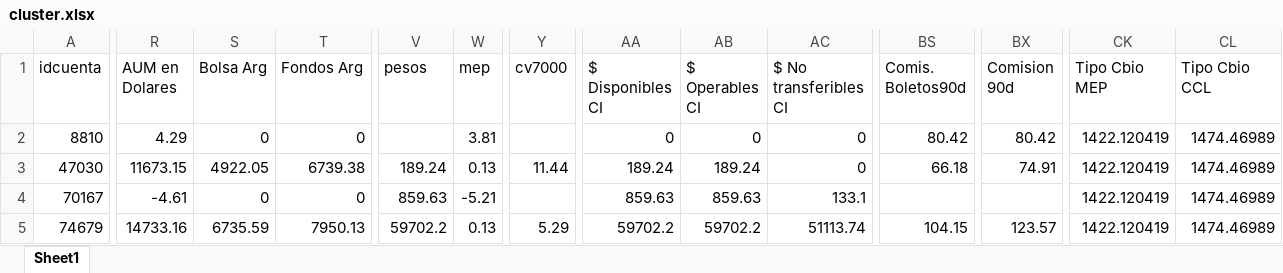
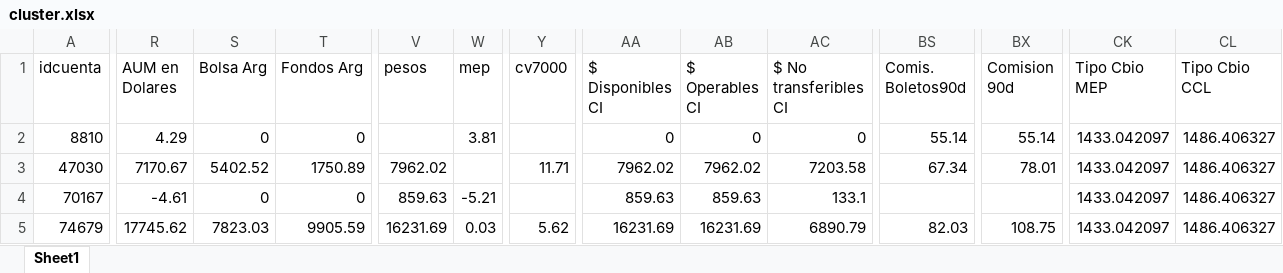
Before and after one commit to TheDiegoB/Balanz-Cluster, an Excel workbook: data/cluster.xlsx, sheet Sheet1, drawn as a sheet; only a part is shown, gaps mark what is left out; values as stored, in another font and other column widths than the file's, no borders; the diff covers the shown part only; the diff names each change by its address in the sheet, - before the commit and + after, or states it on an @@ line.

Commit message:
Add files via upload

```diff
--- a/data/cluster.xlsx (sheet Sheet1)
+++ b/data/cluster.xlsx (sheet Sheet1)
-BS2 (Comis. Boletos90d): 80.42
+BS2 (Comis. Boletos90d): 55.14
-BX2 (Comision 90d): 80.42
+BX2 (Comision 90d): 55.14
-CK2:CK5 (Tipo Cbio MEP): 1422.120419
+CK2:CK5 (Tipo Cbio MEP): 1433.042097
-CL2:CL5 (Tipo Cbio CCL): 1474.46989
+CL2:CL5 (Tipo Cbio CCL): 1486.406327
-R3 (AUM en Dolares): 11673.15
+R3 (AUM en Dolares): 7170.67
-S3 (Bolsa Arg): 4922.05
+S3 (Bolsa Arg): 5402.52
-T3 (Fondos Arg): 6739.38
+T3 (Fondos Arg): 1750.89
-V3 (pesos): 189.24
+V3 (pesos): 7962.02
-W3 (mep): 0.13
+W3 (mep): (empty)
-Y3 (cv7000): 11.44
+Y3 (cv7000): 11.71
-AA3 ($ Disponibles CI): 189.24
+AA3 ($ Disponibles CI): 7962.02
-AB3 ($ Operables CI): 189.24
+AB3 ($ Operables CI): 7962.02
-AC3 ($ No transferibles CI): 0
+AC3 ($ No transferibles CI): 7203.58
-BS3 (Comis. Boletos90d): 66.18
+BS3 (Comis. Boletos90d): 67.34
-BX3 (Comision 90d): 74.91
+BX3 (Comision 90d): 78.01
-R5 (AUM en Dolares): 14733.16
+R5 (AUM en Dolares): 17745.62
-S5 (Bolsa Arg): 6735.59
+S5 (Bolsa Arg): 7823.03
-T5 (Fondos Arg): 7950.13
+T5 (Fondos Arg): 9905.59
-V5 (pesos): 59702.2
+V5 (pesos): 16231.69
-W5 (mep): 0.13
+W5 (mep): 0.03
-Y5 (cv7000): 5.29
+Y5 (cv7000): 5.62
-AA5 ($ Disponibles CI): 59702.2
+AA5 ($ Disponibles CI): 16231.69
-AB5 ($ Operables CI): 59702.2
+AB5 ($ Operables CI): 16231.69
-AC5 ($ No transferibles CI): 51113.74
+AC5 ($ No transferibles CI): 6890.79
-BS5 (Comis. Boletos90d): 104.15
+BS5 (Comis. Boletos90d): 82.03
-BX5 (Comision 90d): 123.57
+BX5 (Comision 90d): 108.75
```
Also changed, not shown: 1 added row and 701 edited cells elsewhere in this sheet.
